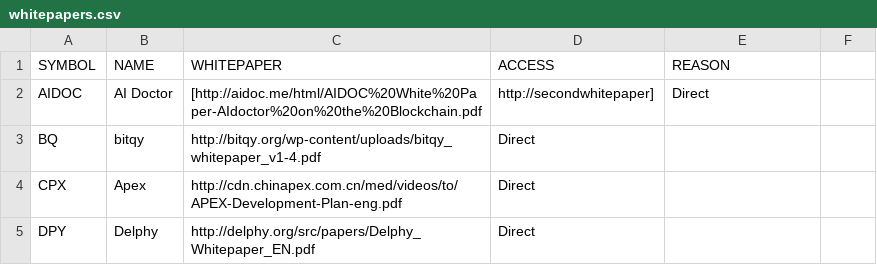
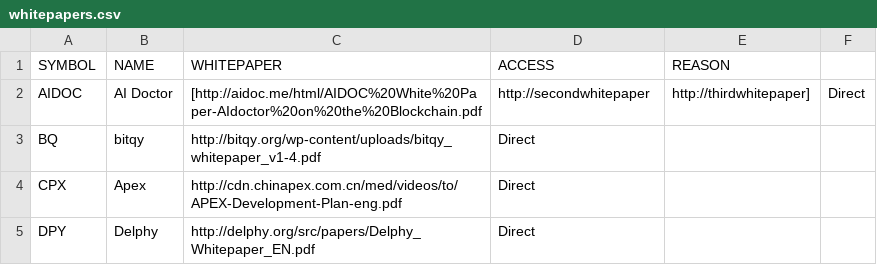
Before and after one commit to PublicDatasets/token-whitepapers, a CSV file: whitepapers.csv, drawn as a sheet; only a part is shown.

Commit message:
Update whitepapers.csv

```diff
--- a/whitepapers.csv
+++ b/whitepapers.csv
@@ -1,3 +1,3 @@
 SYMBOL,NAME,WHITEPAPER,ACCESS,REASON
-AIDOC,AI Doctor,[http://aidoc.me/html/AIDOC%20White%20Paper-AIdoctor%20on%20the%20Blockchain.pdf, http://secondwhitepaper],Direct,
+AIDOC,AI Doctor,[http://aidoc.me/html/AIDOC%20White%20Paper-AIdoctor%20on%20the%20Blockchain.pdf, http://secondwhitepaper, http://thirdwhitepaper],Direct,
 BQ,bitqy,http://bitqy.org/wp-content/uploads/bitqy_whitepaper_v1-4.pdf,Direct,
```
